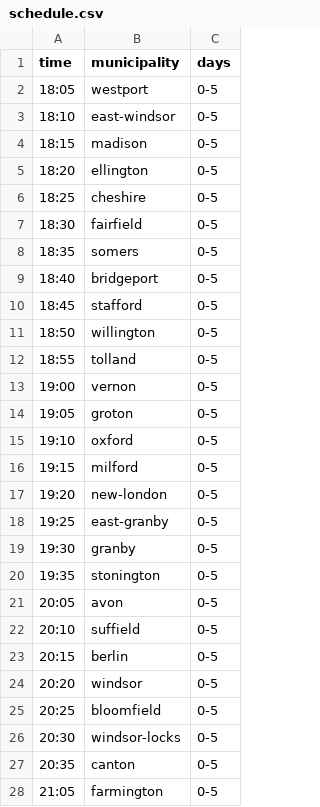
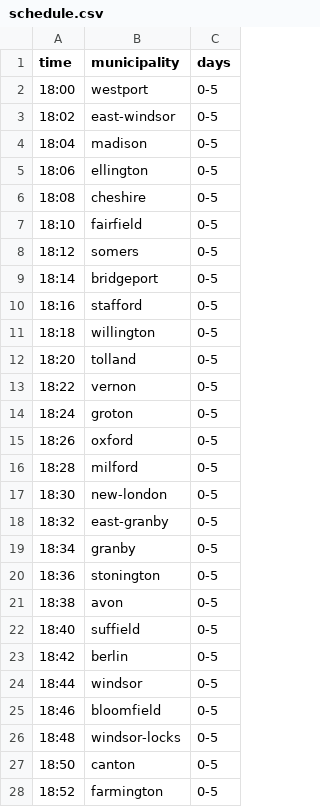
Before and after one commit to ElectricRoseStudio/AI-Journo-mooc-starter-kit, a CSV file: schedule.csv, drawn as a sheet; only a part is shown; the diff covers the shown part only.

```diff
--- a/schedule.csv
+++ b/schedule.csv
@@ -1,28 +1,28 @@
 time,municipality,days
-18:05,westport,0-5
-18:10,east-windsor,0-5
-18:15,madison,0-5
-18:20,ellington,0-5
-18:25,cheshire,0-5
-18:30,fairfield,0-5
-18:35,somers,0-5
-18:40,bridgeport,0-5
-18:45,stafford,0-5
-18:50,willington,0-5
-18:55,tolland,0-5
-19:00,vernon,0-5
-19:05,groton,0-5
-19:10,oxford,0-5
-19:15,milford,0-5
-19:20,new-london,0-5
-19:25,east-granby,0-5
-19:30,granby,0-5
-19:35,stonington,0-5
-20:05,avon,0-5
-20:10,suffield,0-5
-20:15,berlin,0-5
-20:20,windsor,0-5
-20:25,bloomfield,0-5
-20:30,windsor-locks,0-5
-20:35,canton,0-5
-21:05,farmington,0-5
+18:00,westport,0-5
+18:02,east-windsor,0-5
+18:04,madison,0-5
+18:06,ellington,0-5
+18:08,cheshire,0-5
+18:10,fairfield,0-5
+18:12,somers,0-5
+18:14,bridgeport,0-5
+18:16,stafford,0-5
+18:18,willington,0-5
+18:20,tolland,0-5
+18:22,vernon,0-5
+18:24,groton,0-5
+18:26,oxford,0-5
+18:28,milford,0-5
+18:30,new-london,0-5
+18:32,east-granby,0-5
+18:34,granby,0-5
+18:36,stonington,0-5
+18:38,avon,0-5
+18:40,suffield,0-5
+18:42,berlin,0-5
+18:44,windsor,0-5
+18:46,bloomfield,0-5
+18:48,windsor-locks,0-5
+18:50,canton,0-5
+18:52,farmington,0-5
```
Also changed, not shown: 33 edited cells elsewhere in this file.
